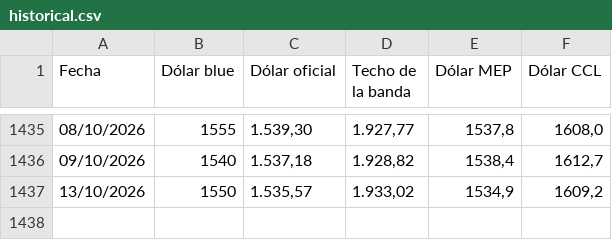
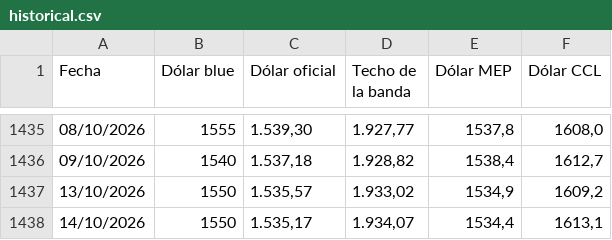
Before and after one commit to DiFioreSantiago/dolar-visualizacion-flourish, a CSV file: historical.csv, drawn as a sheet; only a part is shown, gaps mark what is left out; the diff names each change by its address in the sheet, - before the commit and + after, or states it on an @@ line.

Commit message:
historical: alta fila 14/10/2026

```diff
--- a/historical.csv
+++ b/historical.csv
+row 1438: 14/10/2026 | 1550 | 1.535,17 | 1.934,07 | 1534,4 | 1613,1
```
